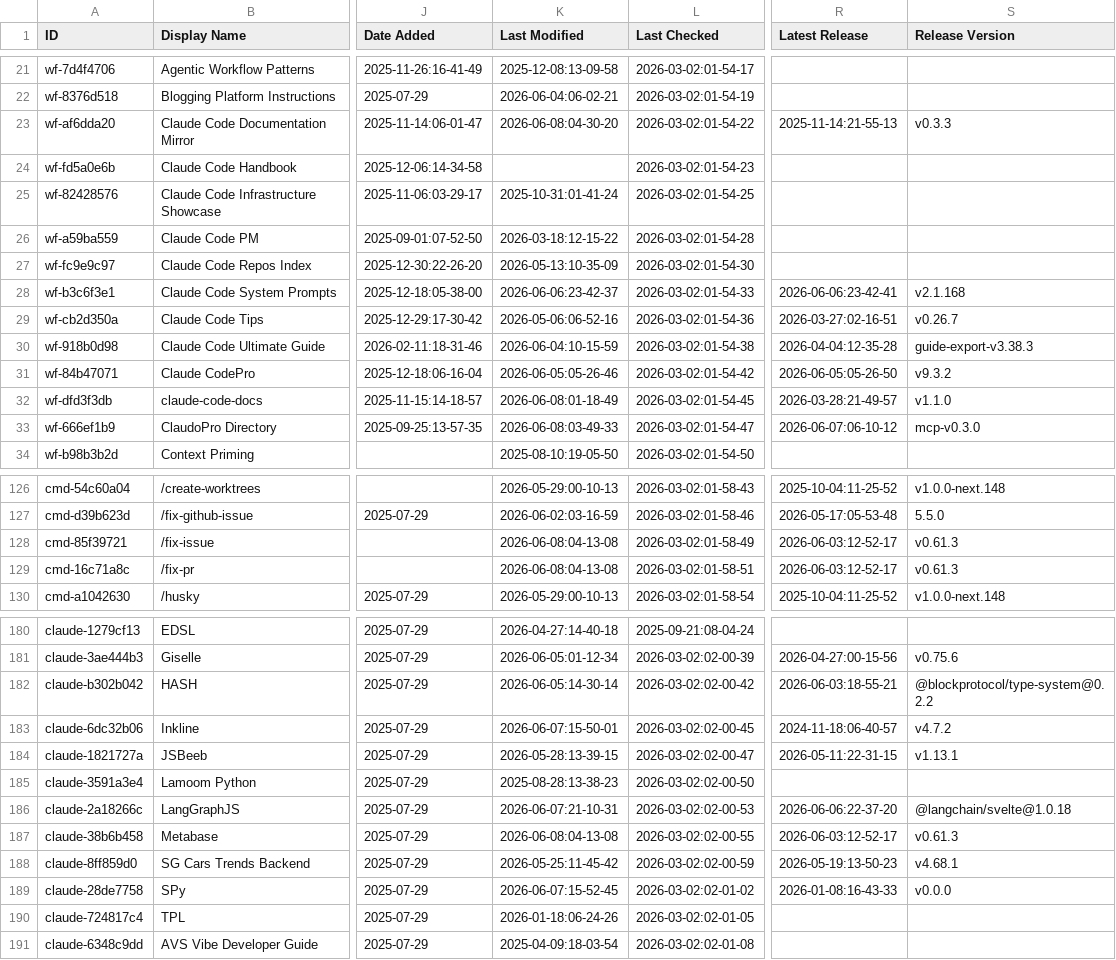
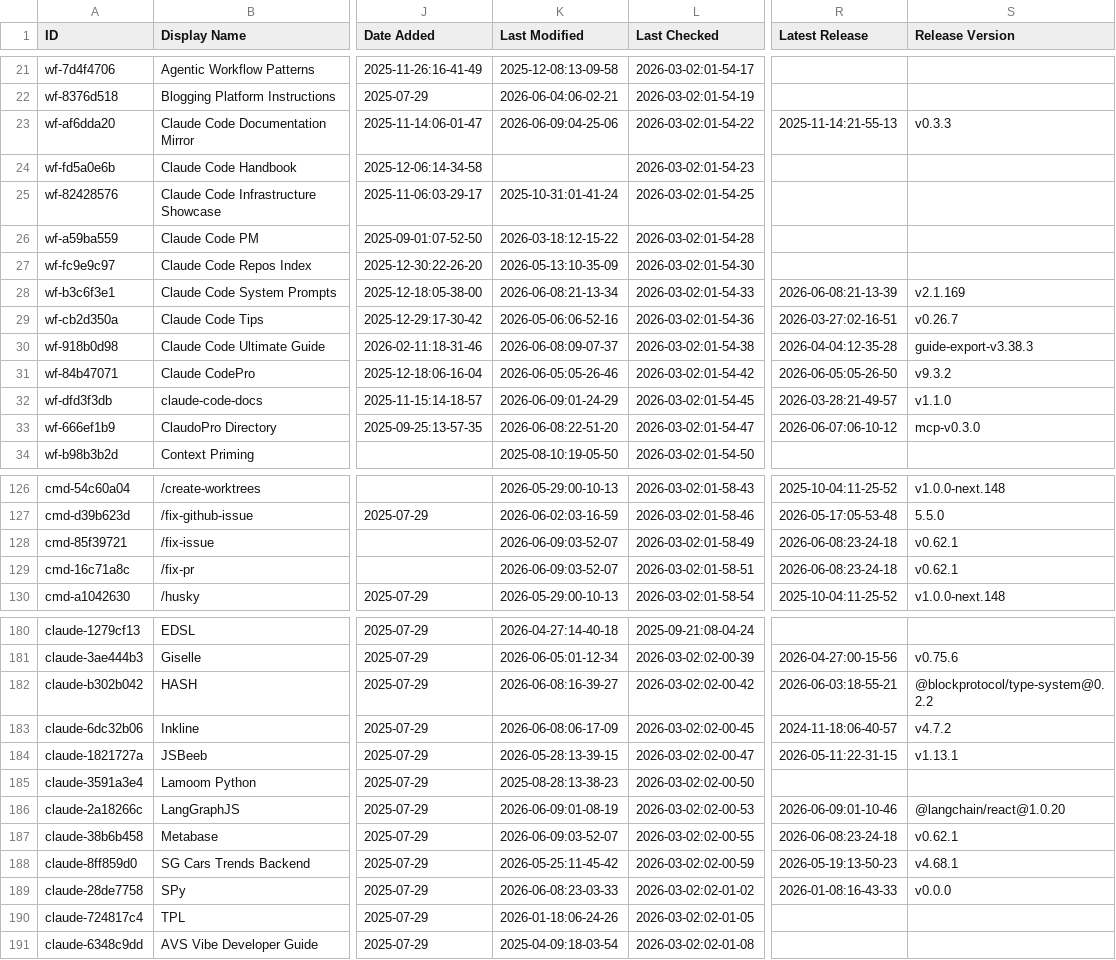
Before and after one commit to Vibe-Marketer/awesome-claude-code, a CSV file: THE_RESOURCES_TABLE.csv, drawn as a sheet; only a part is shown, gaps mark what is left out; the diff covers the shown part only; the diff names each change by its address in the sheet, - before the commit and + after, or states it on an @@ line.

```diff
--- a/THE_RESOURCES_TABLE.csv
+++ b/THE_RESOURCES_TABLE.csv
-K23 (Last Modified): 2026-06-08:04-30-20
+K23 (Last Modified): 2026-06-09:04-25-06
-K28 (Last Modified): 2026-06-06:23-42-37
+K28 (Last Modified): 2026-06-08:21-13-34
-R28 (Latest Release): 2026-06-06:23-42-41
+R28 (Latest Release): 2026-06-08:21-13-39
-S28 (Release Version): v2.1.168
+S28 (Release Version): v2.1.169
-K30 (Last Modified): 2026-06-04:10-15-59
+K30 (Last Modified): 2026-06-08:09-07-37
-K32 (Last Modified): 2026-06-08:01-18-49
+K32 (Last Modified): 2026-06-09:01-24-29
-K33 (Last Modified): 2026-06-08:03-49-33
+K33 (Last Modified): 2026-06-08:22-51-20
-K128:K129 (Last Modified): 2026-06-08:04-13-08
+K128:K129 (Last Modified): 2026-06-09:03-52-07
-R128:R129 (Latest Release): 2026-06-03:12-52-17
+R128:R129 (Latest Release): 2026-06-08:23-24-18
-S128:S129 (Release Version): v0.61.3
+S128:S129 (Release Version): v0.62.1
-K182 (Last Modified): 2026-06-05:14-30-14
+K182 (Last Modified): 2026-06-08:16-39-27
-K183 (Last Modified): 2026-06-07:15-50-01
+K183 (Last Modified): 2026-06-08:06-17-09
-K186 (Last Modified): 2026-06-07:21-10-31
+K186 (Last Modified): 2026-06-09:01-08-19
-R186 (Latest Release): 2026-06-06:22-37-20
+R186 (Latest Release): 2026-06-09:01-10-46
-S186 (Release Version): @langchain/svelte@1.0.18
+S186 (Release Version): @langchain/react@1.0.20
-K187 (Last Modified): 2026-06-08:04-13-08
+K187 (Last Modified): 2026-06-09:03-52-07
-R187 (Latest Release): 2026-06-03:12-52-17
+R187 (Latest Release): 2026-06-08:23-24-18
-S187 (Release Version): v0.61.3
+S187 (Release Version): v0.62.1
-K189 (Last Modified): 2026-06-07:15-52-45
+K189 (Last Modified): 2026-06-08:23-03-33
```
Also changed, not shown: 32 edited cells elsewhere in this file.
